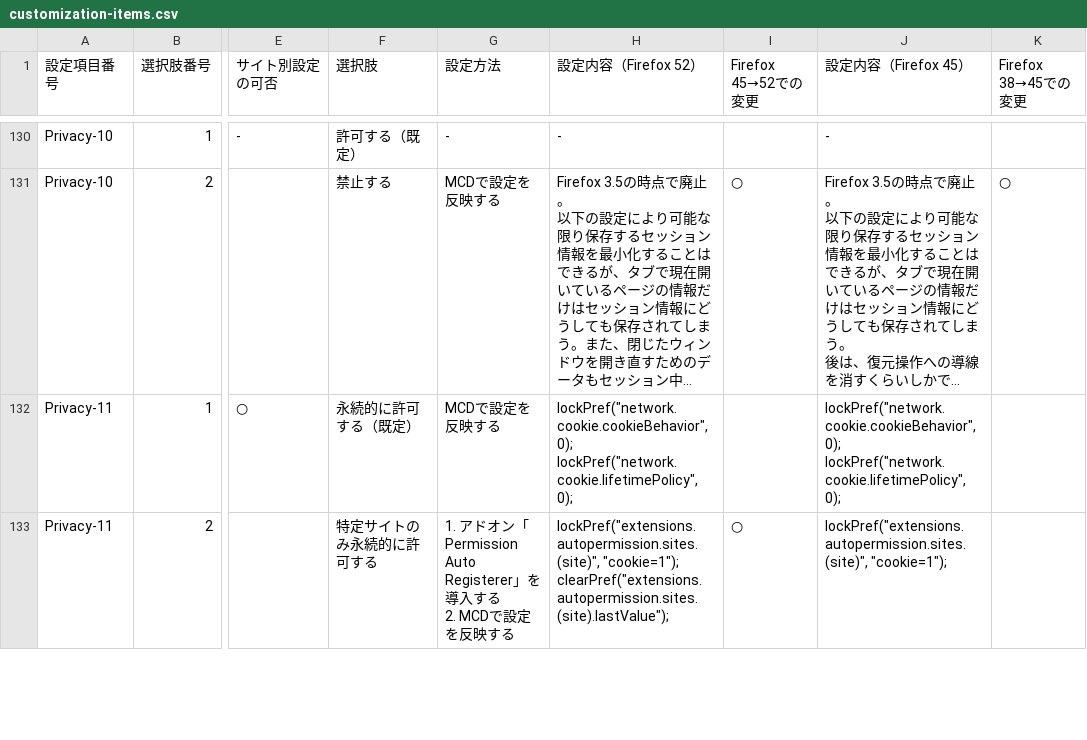
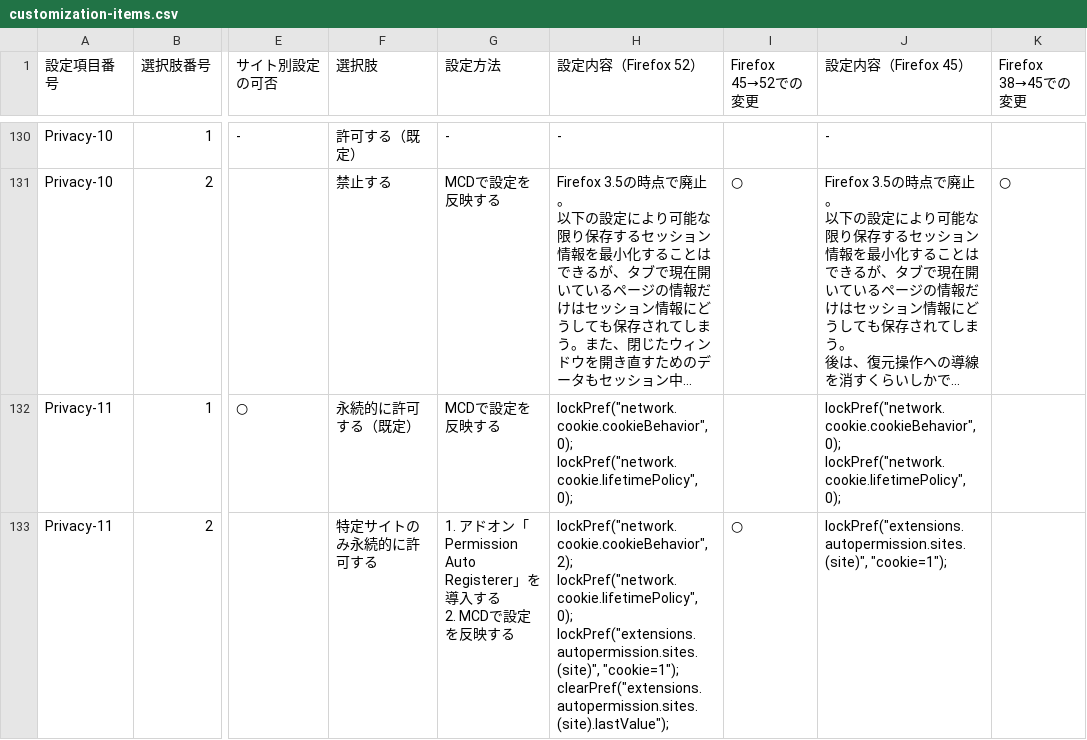
Before and after one commit to isabella232/firefox-support-common, a CSV file: configurations/customization-items.csv, drawn as a sheet; only a part is shown, gaps mark what is left out; long unchanged cells end in …; ↵ is a line break in a cell; the diff covers the shown part only; the diff names each change by its address in the sheet, - before the commit and + after, or states it on an @@ line.

Commit message:
Update configs to disable Cookie by default and allow for only some websites

```diff
--- a/configurations/customization-items.csv
+++ b/configurations/customization-items.csv
-H133 (設定内容（Firefox 52）): lockPref("extensions.autopermission.sites.(site)", "cookie=1");…
+H133 (設定内容（Firefox 52）): lockPref("network.cookie.cookieBehavior", 2); ↵ lockPref("network.cookie.lifetimePolicy", 0); ↵ lockPref("extensions.autopermission.sites.(site)", "cookie=1");…
```
Also changed, not shown: 2 edited cells elsewhere in this file, 1 other file.
